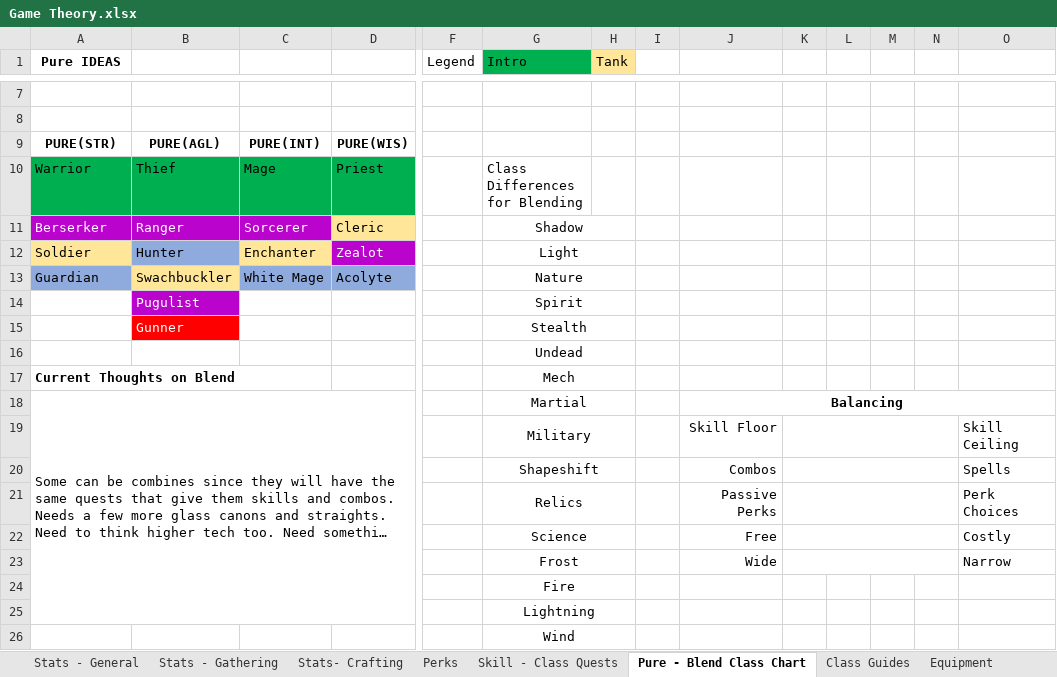
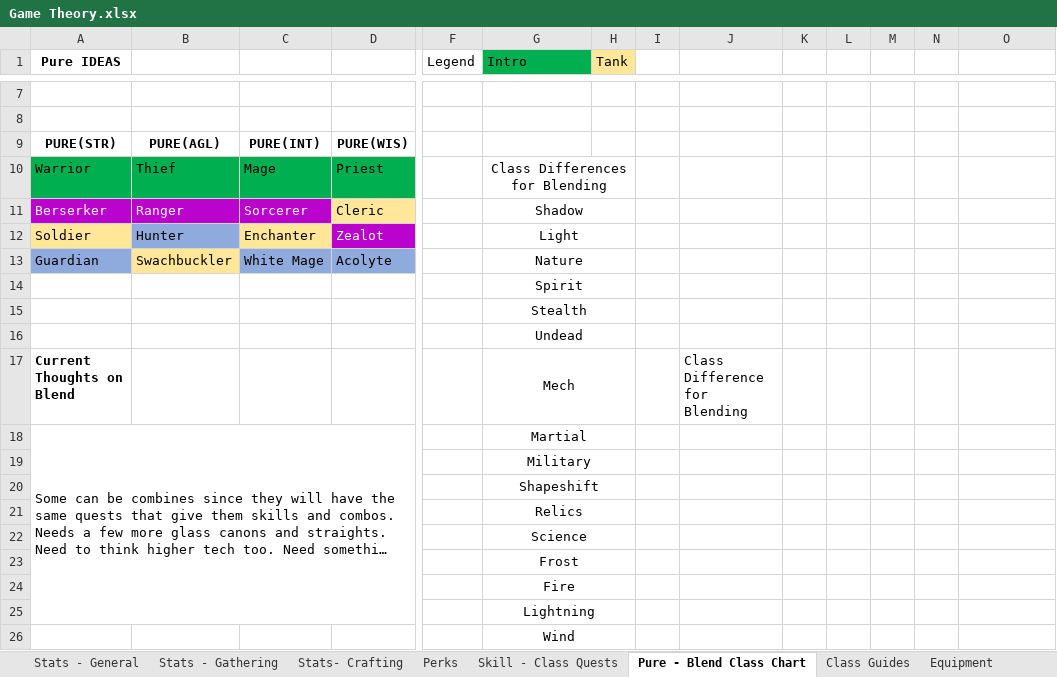
Before and after one commit to TwiceBorn2012/Public-Projects, an Excel workbook: Game Theory.xlsx, sheet Pure - Blend Class Chart, drawn as a sheet; only a part is shown, gaps mark what is left out; long unchanged cells end in …; values as stored, in another font and other column widths than the file's, no borders; removed rows and columns are numbered as before the commit, all else as after; rows hold the shown columns only; the diff covers the shown part only; the diff names each change by its address in the sheet, - before the commit and + after, or states it on an @@ line.

```diff
--- a/Game Theory.xlsx (sheet Pure - Blend Class Chart)
+++ b/Game Theory.xlsx (sheet Pure - Blend Class Chart)
-G10 alignment: left
+G10 alignment: center
+G10:H10 merged
-B14: Pugulist
+B14: (empty)
-B14 fill: #BA03CD
+B14 fill: none
-B15: Gunner
+B15: (empty)
-B15 fill: #FF0000
+B15 fill: none
-J17: (empty)
+J17: Class Difference for Blending
-J18: Balancing
+J18: (empty)
-J18:O18 merged
-row 19:  |  |  |  |  | Military |  |  | Skill Floor |  |  |  |  | Skill Ceiling
-row 20:  |  |  |  |  | Shapeshift |  |  | Combos |  |  |  |  | Spells
-row 21:  |  |  |  |  | Relics |  |  | Passive Perks |  |  |  |  | Perk Choices
-row 22:  |  |  |  |  | Science |  |  | Free |  |  |  |  | Costly
-row 23:  |  |  |  |  | Frost |  |  | Wide |  |  |  |  | Narrow
+row 19:  |  |  |  |  | Military
+row 20:  |  |  |  |  | Shapeshift
+row 21:  |  |  |  |  | Relics
+row 22:  |  |  |  |  | Science
+row 23:  |  |  |  |  | Frost
```
Also changed, not shown: 4 added rows, 1 removed row, 24 edited cells and merged cells elsewhere in this sheet, sheet Class Guides, sheet Checklist.
